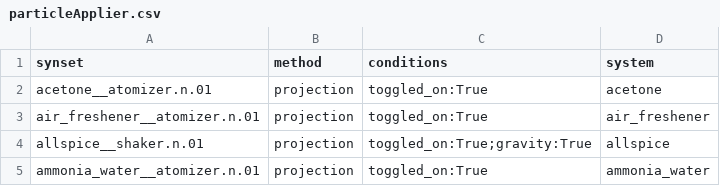
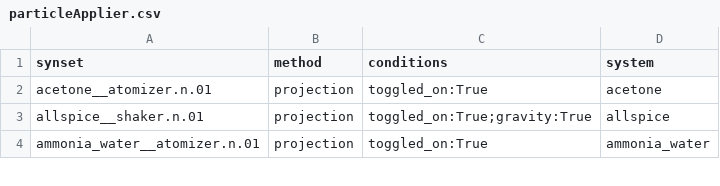
Before and after one commit to StanfordVL/bddl, a CSV file: bddl/generated_data/prop_param_annots/particleApplier.csv, drawn as a sheet; only a part is shown; the diff names each change by its address in the sheet, - before the commit and + after, or states it on an @@ line.

```diff
--- a/bddl/generated_data/prop_param_annots/particleApplier.csv
+++ b/bddl/generated_data/prop_param_annots/particleApplier.csv
-row 3: air_freshener__atomizer.n.01 | projection | toggled_on:True | air_freshener
```
Also changed, not shown: bddl/generated_data/synsets.csv, 5 other files.
